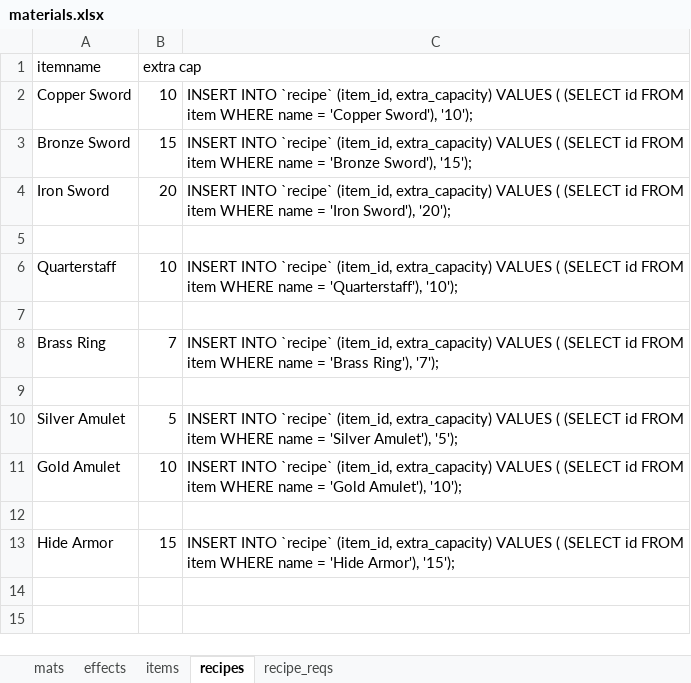
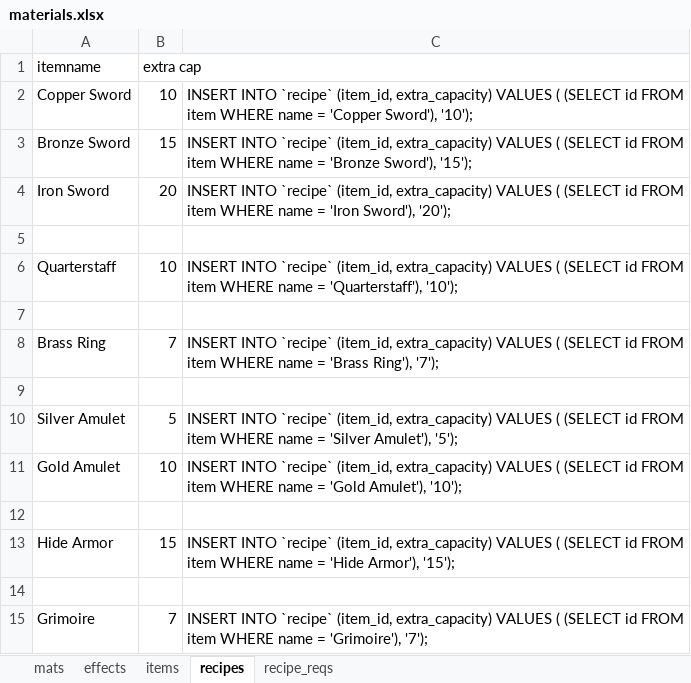
Before and after one commit to hunter9000/avalon, an Excel workbook: materials.xlsx, sheet recipes, drawn as a sheet; values as stored, in another font and other column widths than the file's, no borders; the diff names each change by its address in the sheet, - before the commit and + after, or states it on an @@ line.

```diff
--- a/materials.xlsx (sheet recipes)
+++ b/materials.xlsx (sheet recipes)
+row 14: (empty)
+row 15: Grimoire | 7 | INSERT INTO `recipe` (item_id, extra_capacity) VALUES ( (SELECT id FROM item WHERE name = 'Grimoire'), '7');
```
Also changed, not shown: sheet recipe_reqs, sheet items, sheet mats, 3 other files.
